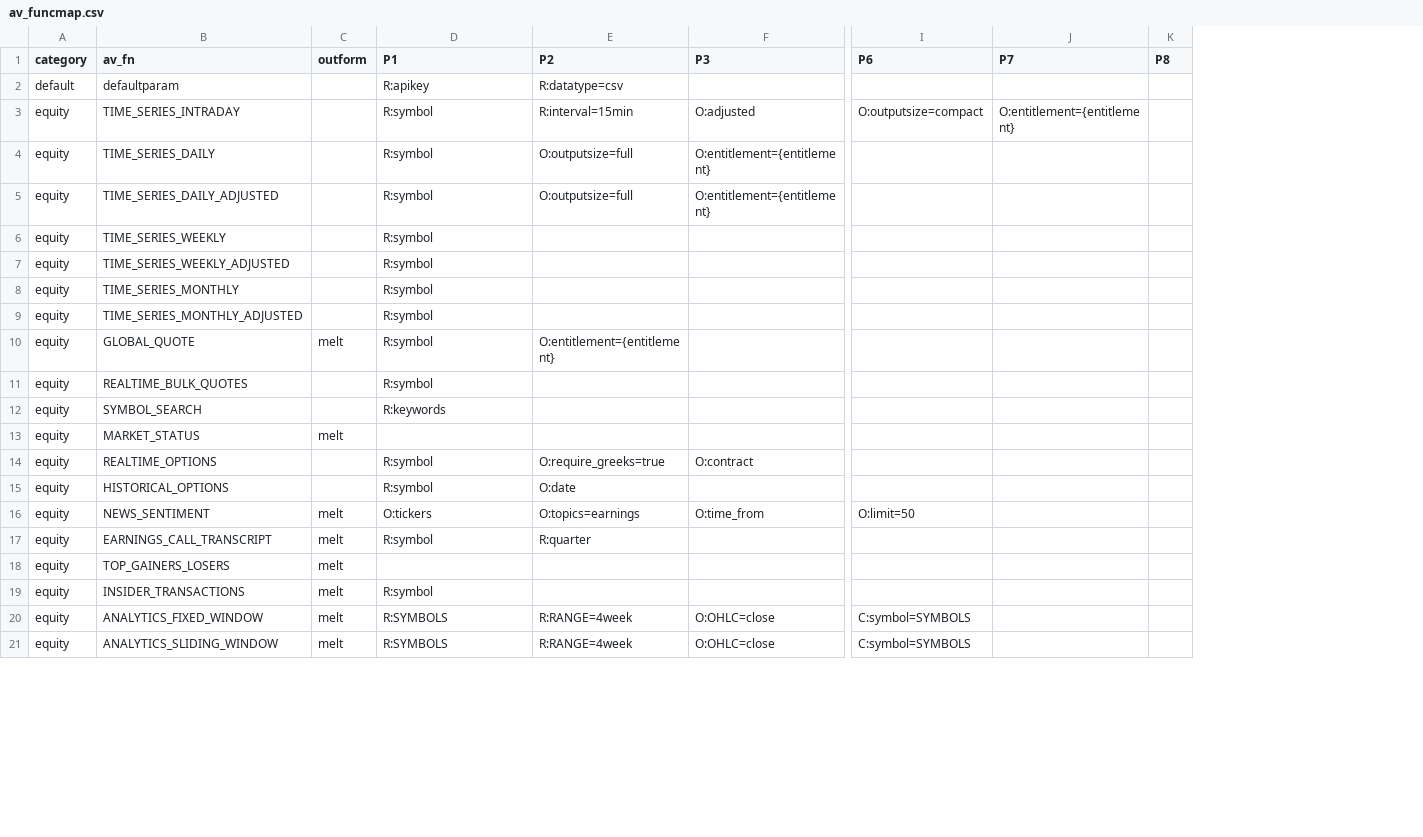
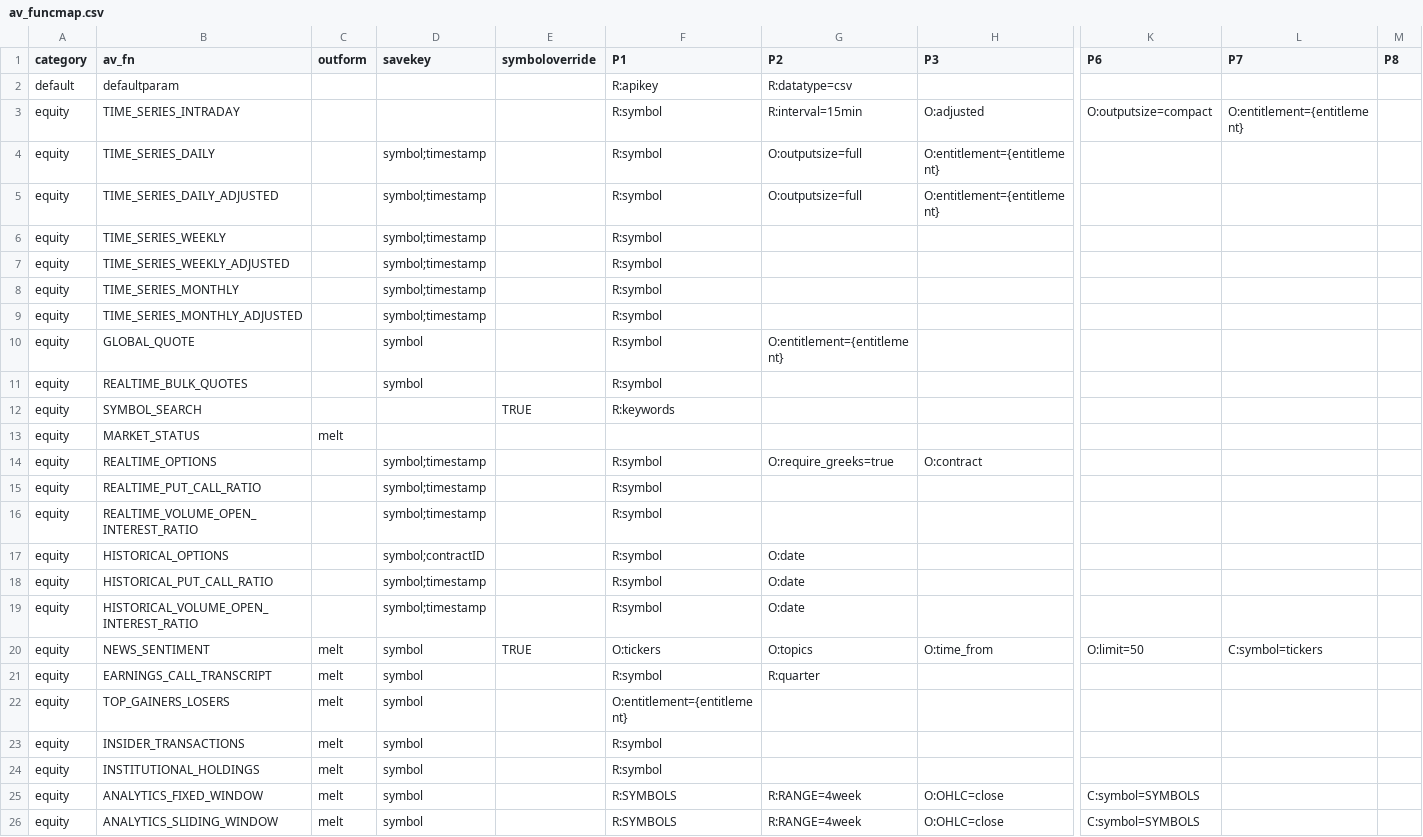
Before and after one commit to cran/alphavantagepf, a CSV file: inst/extdata/av_funcmap.csv, drawn as a sheet; only a part is shown, gaps mark what is left out; addresses are those after the commit; rows hold the shown columns only; the diff covers the shown part only; the diff names each change by its address in the sheet, - before the commit and + after, or states it on an @@ line.

```diff
--- a/inst/extdata/av_funcmap.csv
+++ b/inst/extdata/av_funcmap.csv
+column D (savekey), rows 4-14: symbol;timestamp | symbol;timestamp | symbol;timestamp | symbol;timestamp | symbol;timestamp | symbol;timestamp | symbol | symbol |  |  | symbol;timestamp; row 17: symbol;contractID; rows 20-23: all symbol; rows 25-26: symbol | symbol
+column E (symboloverride), row 12: TRUE; row 20: TRUE
-C10 (outform): melt
+C10 (outform): (empty)
+row 15: equity | REALTIME_PUT_CALL_RATIO |  | symbol;timestamp |  | R:symbol
+row 16: equity | REALTIME_VOLUME_OPEN_INTEREST_RATIO |  | symbol;timestamp |  | R:symbol
+row 18: equity | HISTORICAL_PUT_CALL_RATIO |  | symbol;timestamp |  | R:symbol | O:date
+row 19: equity | HISTORICAL_VOLUME_OPEN_INTEREST_RATIO |  | symbol;timestamp |  | R:symbol | O:date
-G20 (P2): O:topics=earnings
+G20 (P2): O:topics
-L20 (P7): (empty)
+L20 (P7): C:symbol=tickers
-F22 (P1): (empty)
+F22 (P1): O:entitlement={entitlement}
+row 24: equity | INSTITUTIONAL_HOLDINGS | melt | symbol |  | R:symbol
```
Also changed, not shown: 2 added rows and 4 edited cells elsewhere in this file, 54 other files.
